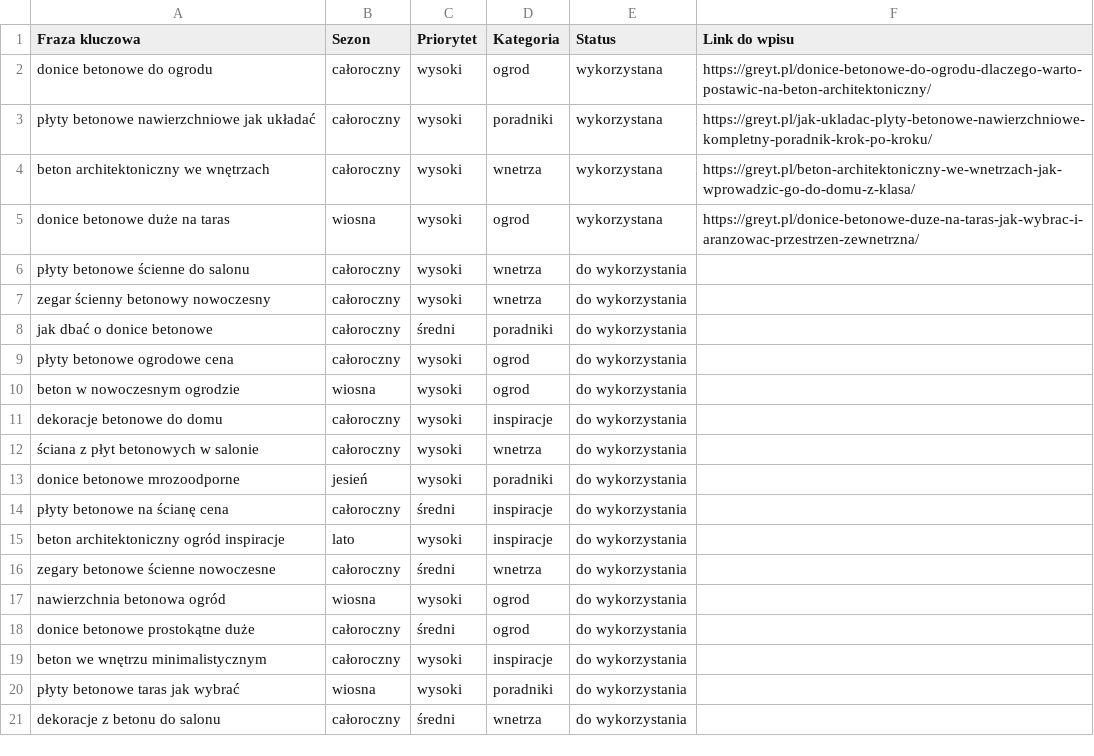
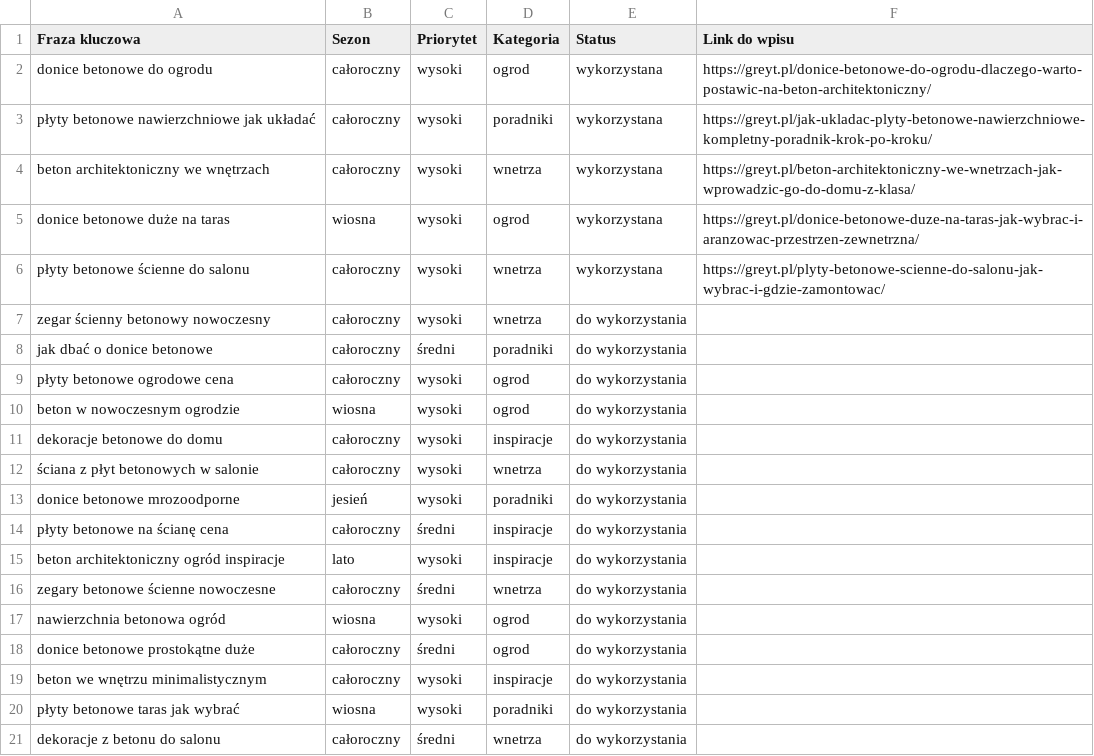
Before and after one commit to kamiljarnot-cmd/greyt-autopublish, a CSV file: keywords.csv, drawn as a sheet.

Commit message:
Update keywords.csv po publikacji [skip ci]

```diff
--- a/keywords.csv
+++ b/keywords.csv
@@ -5,3 +5,3 @@ beton architektoniczny we wnętrzach,całoroczny,wysoki,wnetrza,wykorzystana,htt
 donice betonowe duże na taras,wiosna,wysoki,ogrod,wykorzystana,https://greyt.pl/donice-betonowe-duze-na-taras-jak-wybrac-i-aranzowac-przestrzen-zewnetrzna/
-płyty betonowe ścienne do salonu,całoroczny,wysoki,wnetrza,do wykorzystania,
+płyty betonowe ścienne do salonu,całoroczny,wysoki,wnetrza,wykorzystana,https://greyt.pl/plyty-betonowe-scienne-do-salonu-jak-wybrac-i-gdzie-zamontowac/
 zegar ścienny betonowy nowoczesny,całoroczny,wysoki,wnetrza,do wykorzystania,
```
